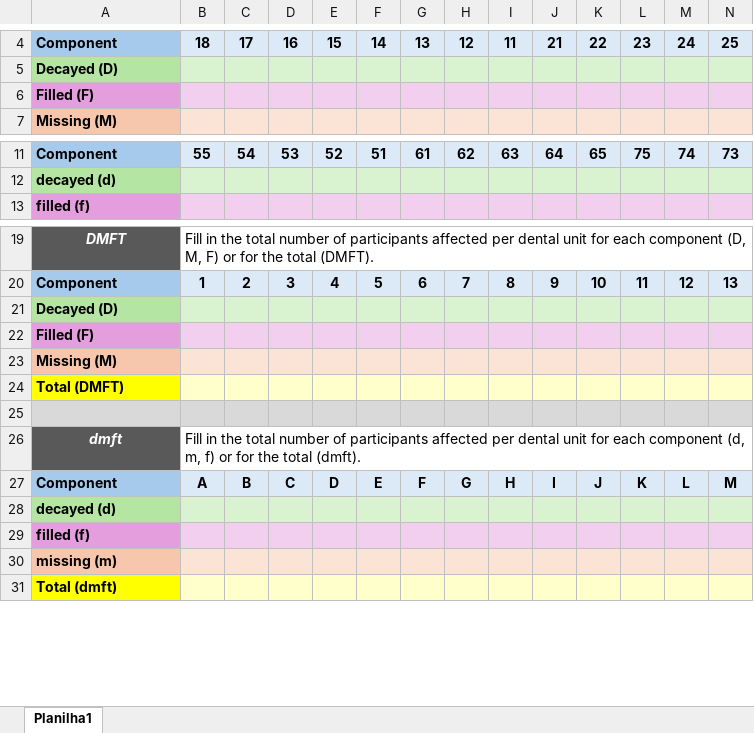
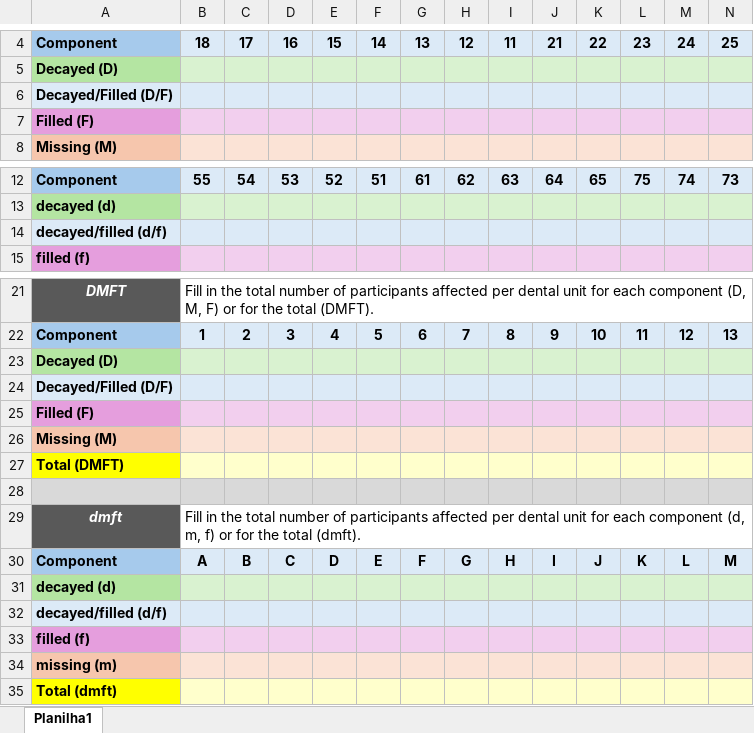
Before and after one commit to DavidVSantiago/teethGram, an Excel workbook: app/assets/planilhas/teethgram_en.xlsx, sheet Planilha1, drawn as a sheet; only a part is shown, gaps mark what is left out; values as stored, in another font and other column widths than the file's, no borders; rows hold the shown columns only; the diff names each change by its address in the sheet, - before the commit and + after, or states it on an @@ line.

```diff
--- a/app/assets/planilhas/teethgram_en.xlsx (sheet Planilha1)
+++ b/app/assets/planilhas/teethgram_en.xlsx (sheet Planilha1)
+row 6: Decayed/Filled (D/F)
+row 14: decayed/filled (d/f)
+row 24: Decayed/Filled (D/F)
+row 32: decayed/filled (d/f)
```
Also changed, not shown: app/assets/planilhas/teethgram_es.xlsx, app/assets/planilhas/teethgram_fr.xlsx, 9 other files.
